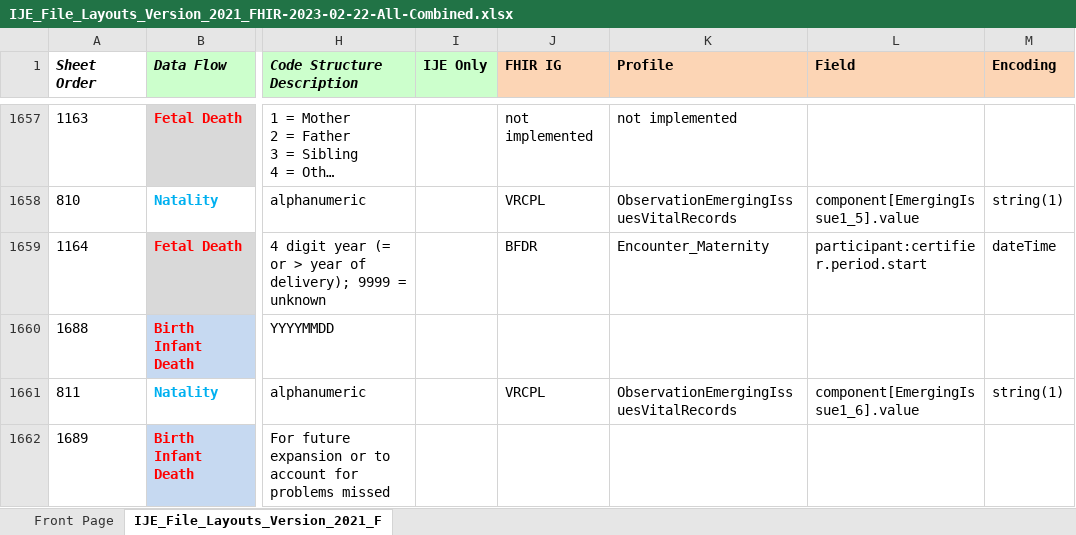
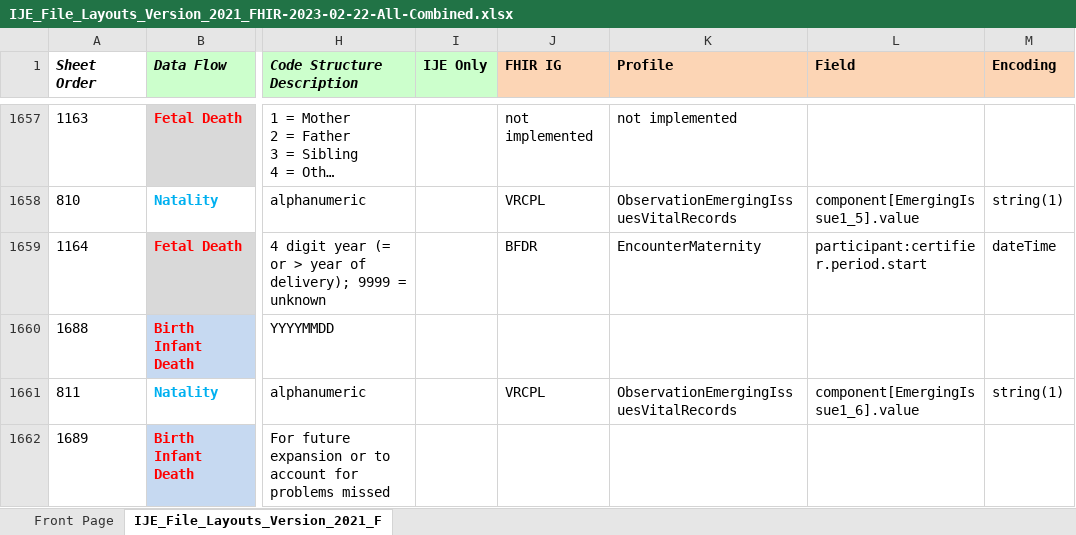
Before and after one commit to nightingaleproject/vital_records_sandbox_ig, an Excel workbook: input/images/IJE_File_Layouts_Version_2021_FHIR-2023-02-22-All-Combined.xlsx, sheet IJE_File_Layouts_Version_2021_F, drawn as a sheet; only a part is shown, gaps mark what is left out; long unchanged cells end in …; values as stored, in another font and other column widths than the file's, no borders; conditional formats not drawn; the diff covers the shown part only; the diff names each change by its address in the sheet, - before the commit and + after, or states it on an @@ line.

Commit message:
update spreadsheet with changed names for antibioticsadministered and encountermaternity

```diff
--- a/input/images/IJE_File_Layouts_Version_2021_FHIR-2023-02-22-All-Combined.xlsx (sheet IJE_File_Layouts_Version_2021_F)
+++ b/input/images/IJE_File_Layouts_Version_2021_FHIR-2023-02-22-All-Combined.xlsx (sheet IJE_File_Layouts_Version_2021_F)
-K1659 (Profile): Encounter_Maternity
+K1659 (Profile): EncounterMaternity
```
Also changed, not shown: 23 edited cells elsewhere in this sheet, 2 other files.
